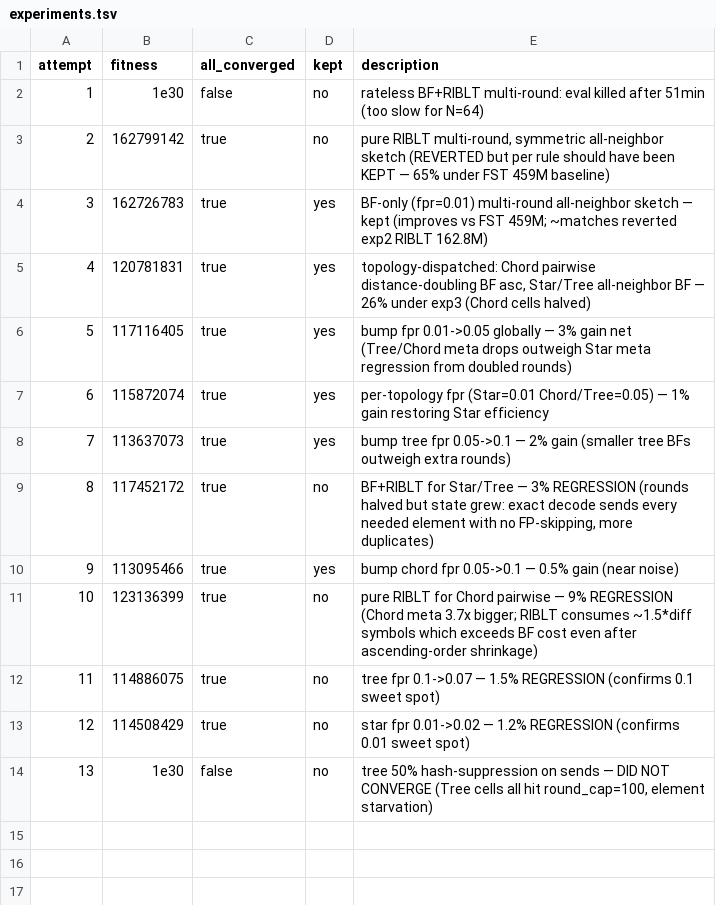
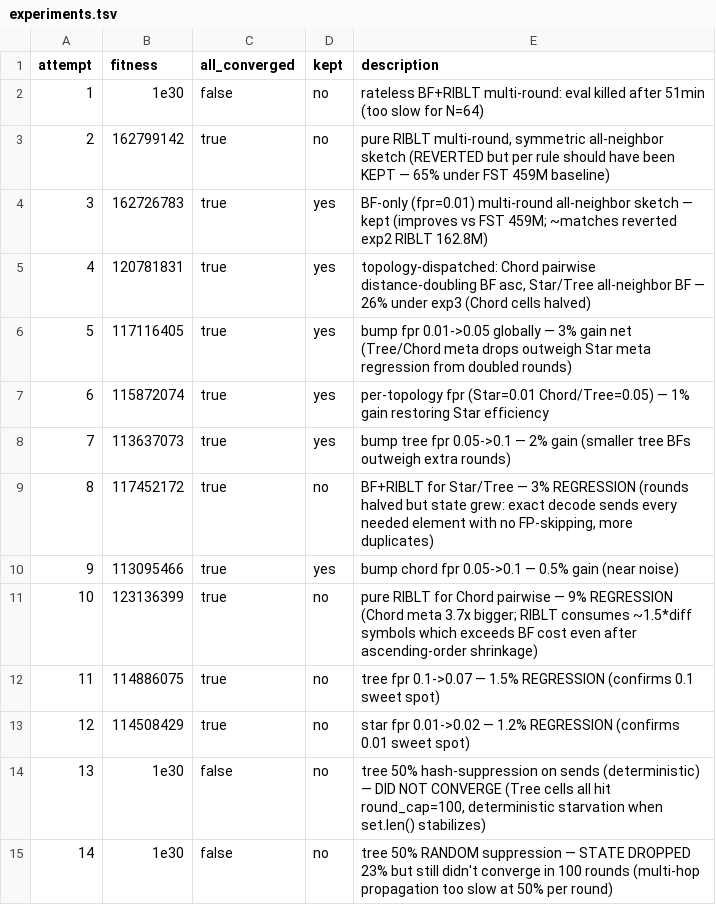
Before and after one commit to Vidal322/reconciliation-simulator, a TSV file: experiments.tsv, drawn as a sheet.

Commit message:
log exp14 (no convergence) — exp15 still pending eval

```diff
--- a/experiments.tsv
+++ b/experiments.tsv
@@ -13,2 +13,3 @@ attempt	fitness	all_converged	kept	description
 12	114508429	true	no	star fpr 0.01->0.02 — 1.2% REGRESSION (confirms 0.01 sweet spot)
-13	1e30	false	no	tree 50% hash-suppression on sends — DID NOT CONVERGE (Tree cells all hit round_cap=100, element starvation)
+13	1e30	false	no	tree 50% hash-suppression on sends (deterministic) — DID NOT CONVERGE (Tree cells all hit round_cap=100, deterministic starvation when set.len() stabilizes)
+14	1e30	false	no	tree 50% RANDOM suppression — STATE DROPPED 23% but still didn't converge in 100 rounds (multi-hop propagation too slow at 50% per round)
```
